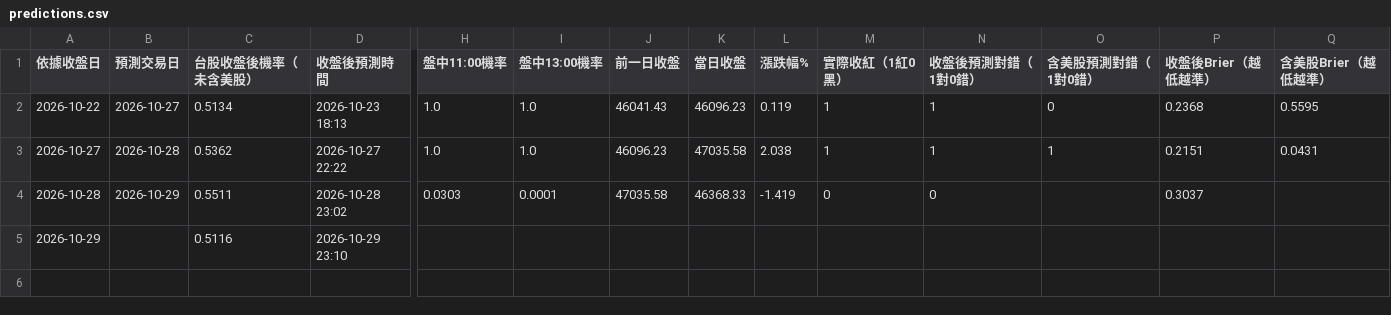
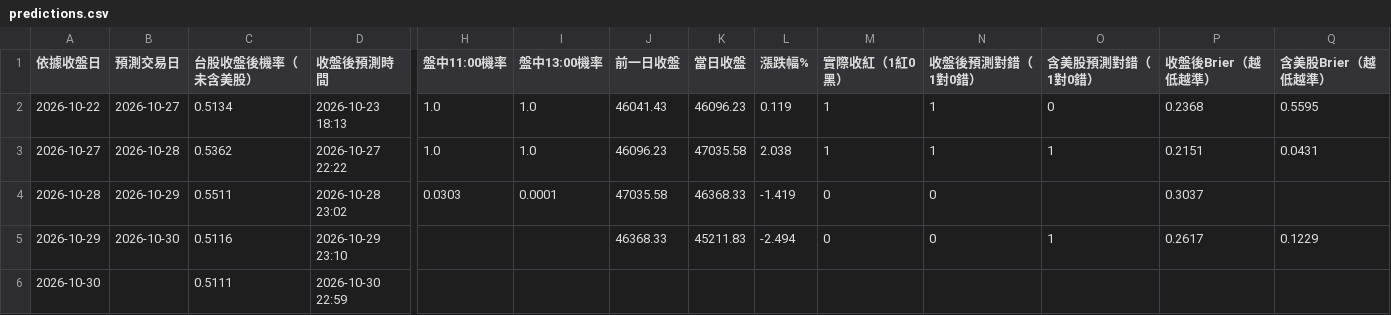
Before and after one commit to syubbb/taiex-dashboard, a CSV file: data/predictions.csv, drawn as a sheet; only a part is shown, gaps mark what is left out; rows hold the shown columns only; the diff names each change by its address in the sheet, - before the commit and + after, or states it on an @@ line.

```diff
--- a/data/predictions.csv
+++ b/data/predictions.csv
-B5 (預測交易日): (empty)
+B5 (預測交易日): 2026-10-30
-J5 (前一日收盤): (empty)
+J5 (前一日收盤): 46368.33
-K5 (當日收盤): (empty)
+K5 (當日收盤): 45211.83
-L5 (漲跌幅%): (empty)
+L5 (漲跌幅%): -2.494
-M5 (實際收紅（1紅0黑）): (empty)
+M5 (實際收紅（1紅0黑）): 0
-N5 (收盤後預測對錯（1對0錯）): (empty)
+N5 (收盤後預測對錯（1對0錯）): 0
-O5 (含美股預測對錯（1對0錯）): (empty)
+O5 (含美股預測對錯（1對0錯）): 1
-P5 (收盤後Brier（越低越準）): (empty)
+P5 (收盤後Brier（越低越準）): 0.2617
-Q5 (含美股Brier（越低越準）): (empty)
+Q5 (含美股Brier（越低越準）): 0.1229
+row 6: 2026-10-30 |  | 0.5111 | 2026-10-30 22:59
```
Also changed, not shown: 37 other files.
